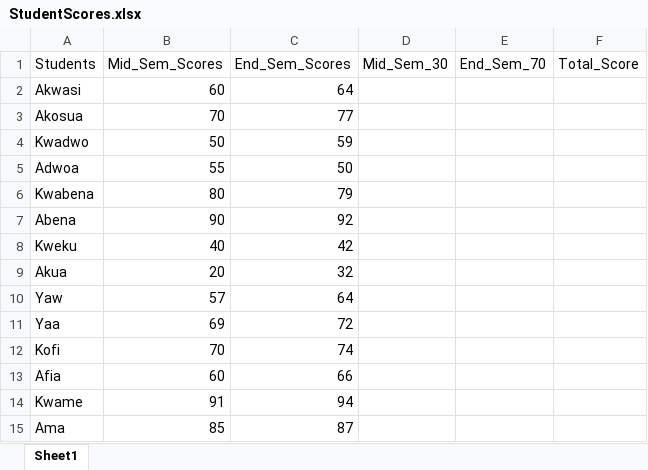
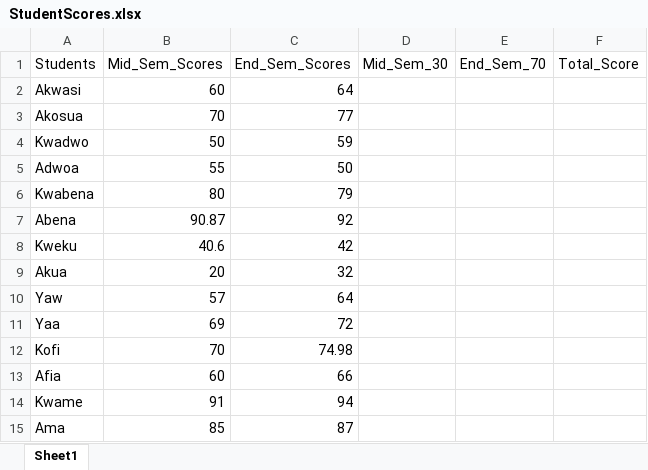
Before and after one commit to GodfredAb/PythonAB, an Excel workbook: AutomatingMicrosoftExcel/StudentScores.xlsx, sheet Sheet1, drawn as a sheet; values as stored, in another font and other column widths than the file's, no borders; the diff names each change by its address in the sheet, - before the commit and + after, or states it on an @@ line.

```diff
--- a/AutomatingMicrosoftExcel/StudentScores.xlsx (sheet Sheet1)
+++ b/AutomatingMicrosoftExcel/StudentScores.xlsx (sheet Sheet1)
-B7 (Mid_Sem_Scores): 90
+B7 (Mid_Sem_Scores): 90.87
-B8 (Mid_Sem_Scores): 40
+B8 (Mid_Sem_Scores): 40.6
-C12 (End_Sem_Scores): 74
+C12 (End_Sem_Scores): 74.98
```
Also changed, not shown: 3 other files.
